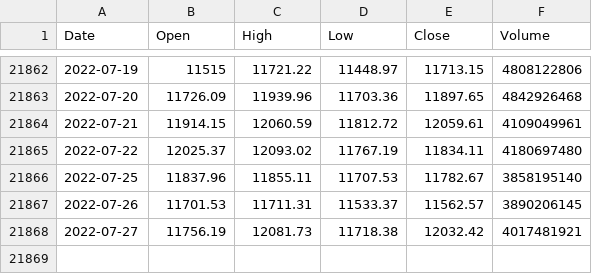
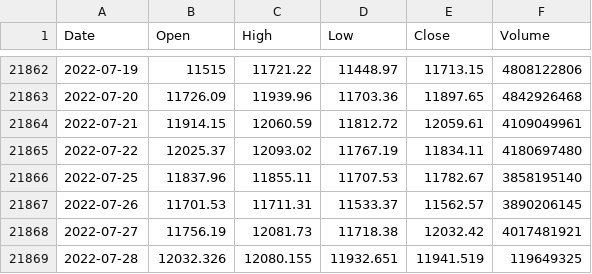
Before and after one commit to KwangYeol/stock-now, a CSV file: index/nasdaq.csv, drawn as a sheet; only a part is shown, gaps mark what is left out; the diff names each change by its address in the sheet, - before the commit and + after, or states it on an @@ line.

```diff
--- a/index/nasdaq.csv
+++ b/index/nasdaq.csv
+row 21869: 2022-07-28 | 12032.326 | 12080.155 | 11932.651 | 11941.519 | 119649325
```
Also changed, not shown: index/dax.csv, 2 other files.
